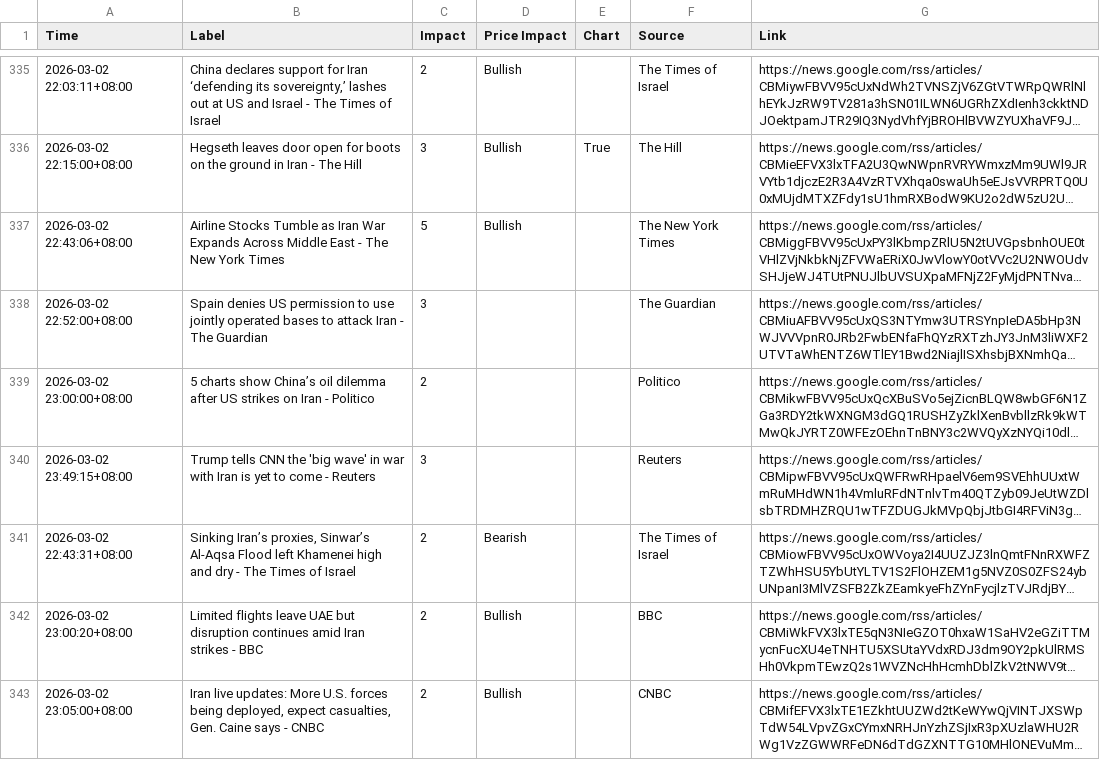
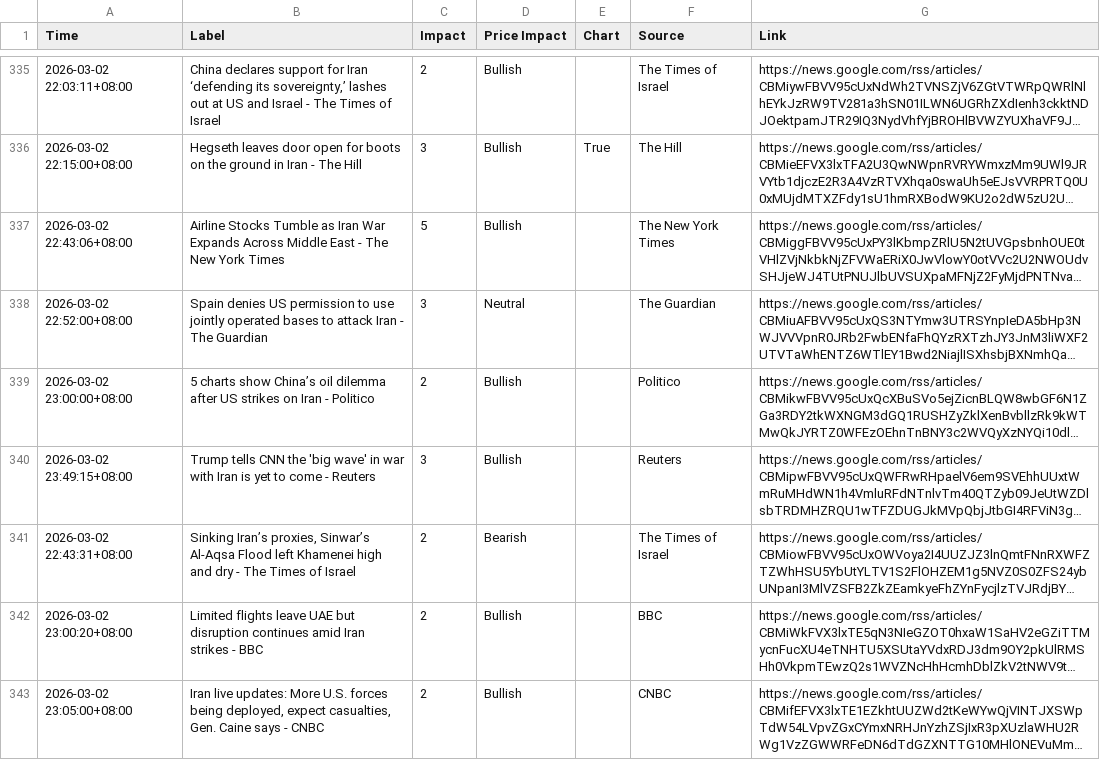
Before and after one commit to ammarr786/Crude_Scout_Data, a CSV file: iran_news_filtered.csv, drawn as a sheet; only a part is shown, gaps mark what is left out; long unchanged cells end in …; the diff names each change by its address in the sheet, - before the commit and + after, or states it on an @@ line.

Commit message:
added missing price impact

```diff
--- a/iran_news_filtered.csv
+++ b/iran_news_filtered.csv
-D338 (Price Impact): (empty)
+D338 (Price Impact): Neutral
-D339:D340 (Price Impact): (empty)
+D339:D340 (Price Impact): Bullish
```
